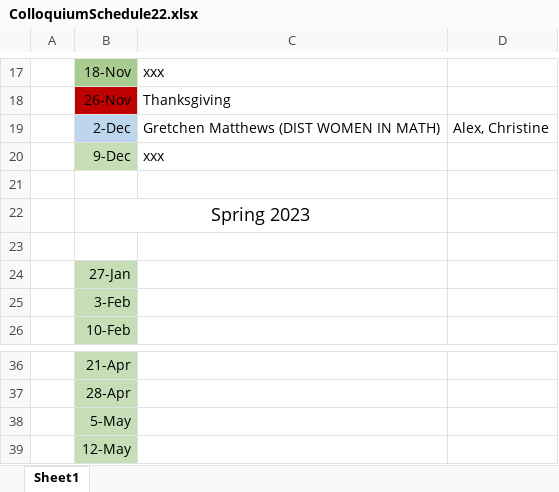
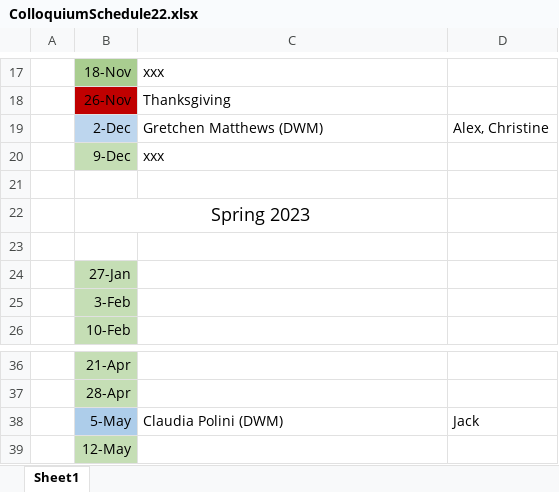
Before and after one commit to jack-jeffries/jack-jeffries.github.io, an Excel workbook: Colloquium/ColloquiumSchedule22.xlsx, sheet Sheet1, drawn as a sheet; only a part is shown, gaps mark what is left out; values as stored, in another font and other column widths than the file's, no borders; the diff names each change by its address in the sheet, - before the commit and + after, or states it on an @@ line.

```diff
--- a/Colloquium/ColloquiumSchedule22.xlsx (sheet Sheet1)
+++ b/Colloquium/ColloquiumSchedule22.xlsx (sheet Sheet1)
-C19: Gretchen Matthews (DIST WOMEN IN MATH)
+C19: Gretchen Matthews (DWM)
-B38 fill: #C5DEB5
+B38 fill: #ADCDEA
-C38: (empty)
+C38: Claudia Polini (DWM)
-D38: (empty)
+D38: Jack
```
Also changed, not shown: 15 other files.
